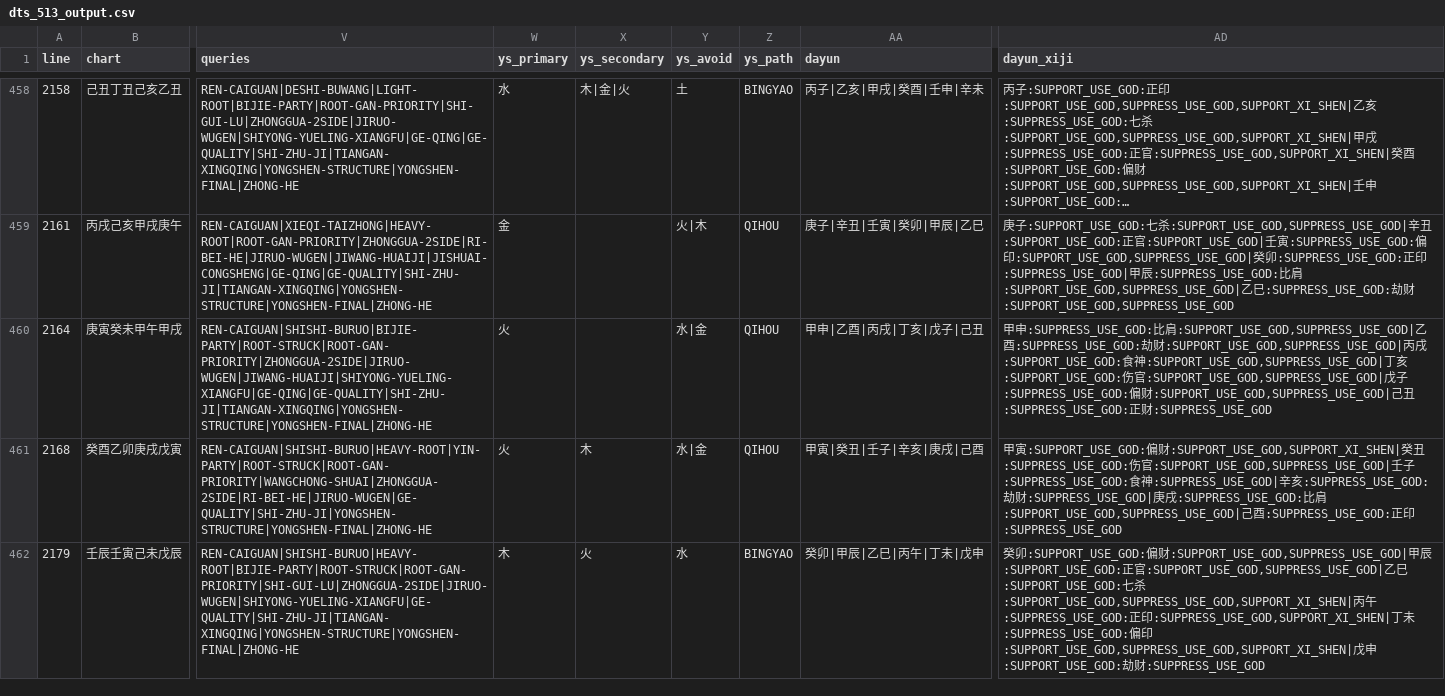
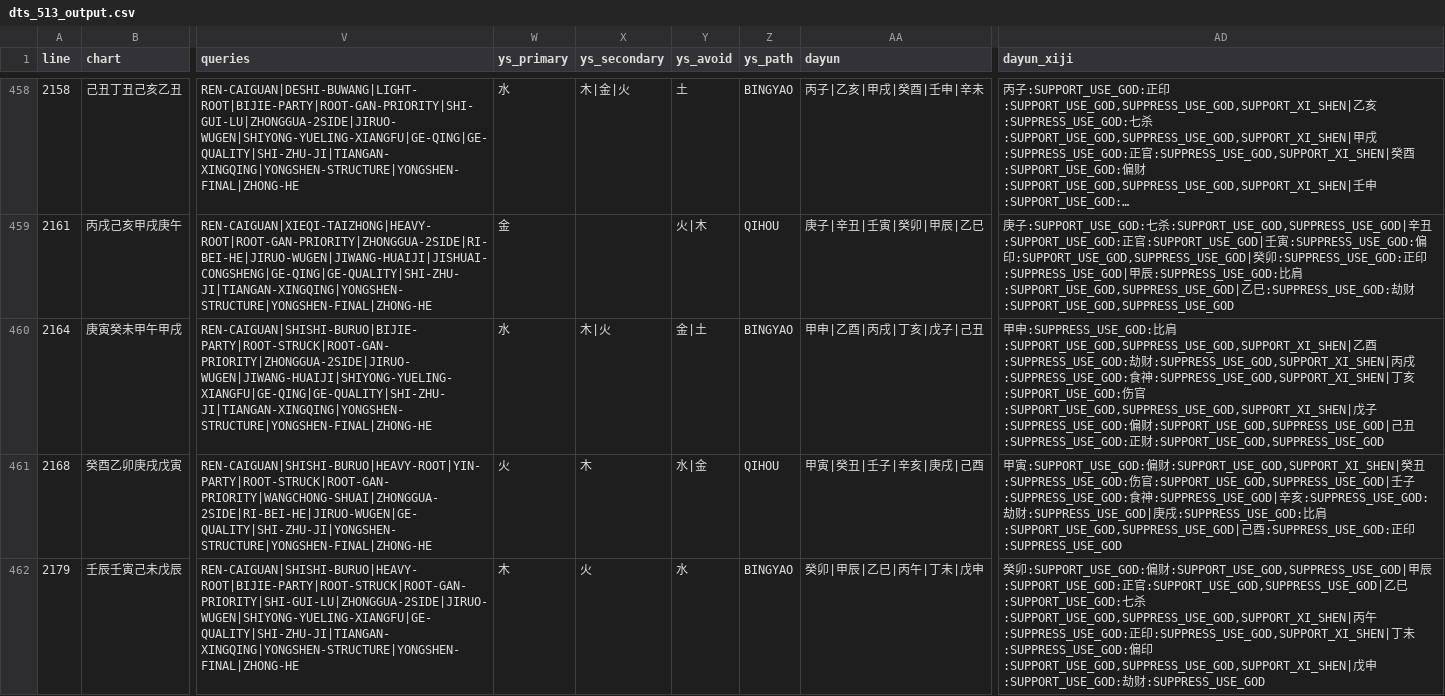
Before and after one commit to ZQMMING/wisdom, a CSV file: scripts/dts_513_output.csv, drawn as a sheet; only a part is shown, gaps mark what is left out; long unchanged cells end in …; the diff covers the shown part only; the diff names each change by its address in the sheet, - before the commit and + after, or states it on an @@ line.

```diff
--- a/scripts/dts_513_output.csv
+++ b/scripts/dts_513_output.csv
-W460 (ys_primary): 火
+W460 (ys_primary): 水
-X460 (ys_secondary): (empty)
+X460 (ys_secondary): 木|火
-Y460 (ys_avoid): 水|金
+Y460 (ys_avoid): 金|土
-Z460 (ys_path): QIHOU
+Z460 (ys_path): BINGYAO
-AD460 (dayun_xiji): …比肩:SUPPORT_USE_GOD,SUPPRESS_USE_GOD|乙酉:SUPPRESS_USE_GOD:劫财:SUPPORT_USE_GOD,SUPPRESS_USE_GOD|丙戌:SUPPORT_USE_GOD:食神:SUPPORT_USE_GOD,SUPPRESS_USE_GOD|丁亥:SUPPORT_USE_GOD:伤官:SUPPORT_USE_GOD,SUPPRESS_USE_GOD|戊子:SUPPRESS_USE_GOD:偏财:SUPPORT_USE_GOD,SUPPRESS_USE_GOD|己丑:SUPPRESS_USE_GOD:正财:SUPPRESS_USE_GOD
+AD460 (dayun_xiji): …比肩:SUPPORT_USE_GOD,SUPPRESS_USE_GOD,SUPPORT_XI_SHEN|乙酉:SUPPRESS_USE_GOD:劫财:SUPPRESS_USE_GOD,SUPPORT_XI_SHEN|丙戌:SUPPRESS_USE_GOD:食神:SUPPRESS_USE_GOD,SUPPORT_XI_SHEN|丁亥:SUPPORT_USE_GOD:伤官:SUPPORT_USE_GOD,SUPPRESS_USE_GOD,SUPPORT_XI_SHEN|戊子:SUPPRESS_USE_GOD:偏财:SUPPORT_USE_GOD,SUPPRESS_USE_GOD|己丑:SUPPRESS_USE_GOD:正财:SUPPORT_USE_GOD,SUPPRESS_USE_GOD
```
Also changed, not shown: 181 edited cells elsewhere in this file, 7 other files.
